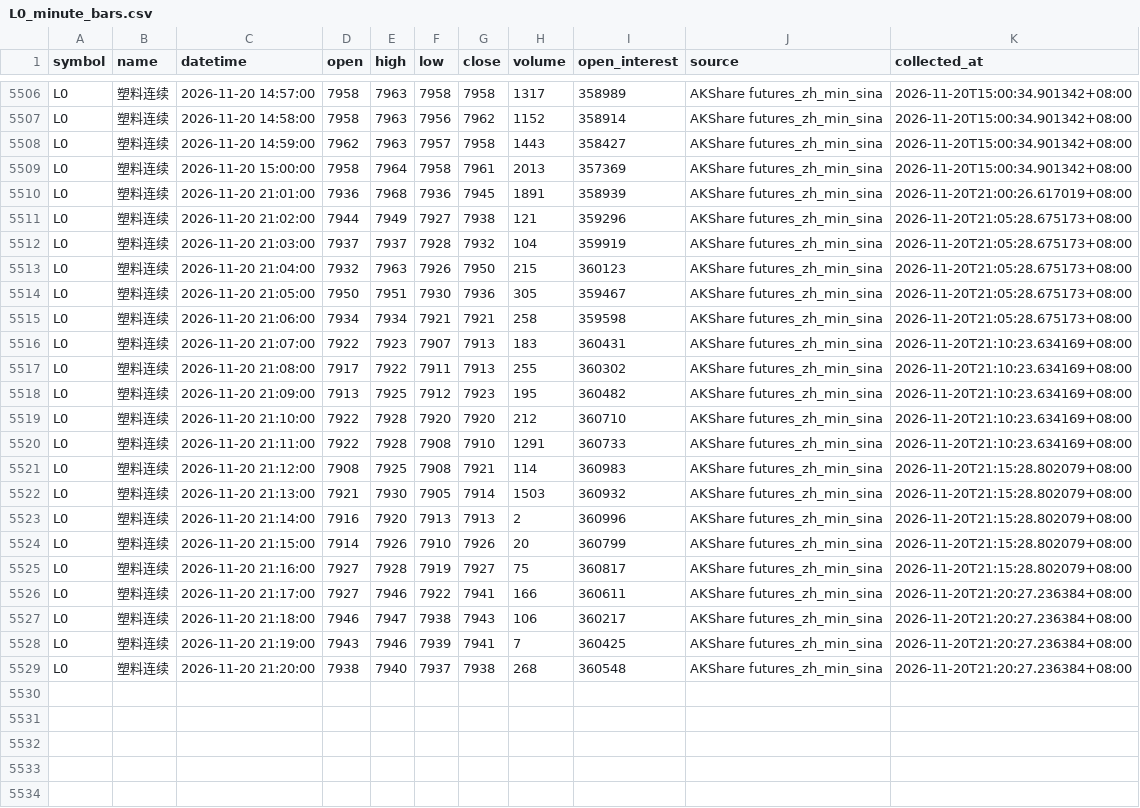
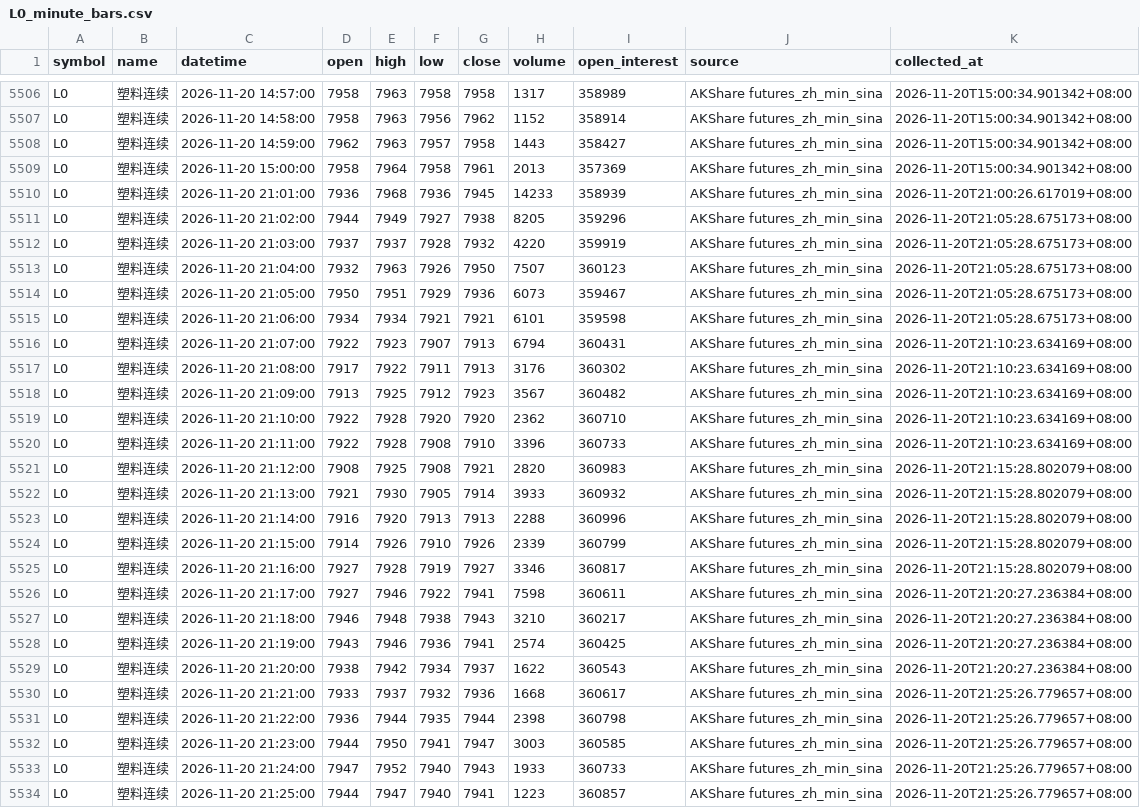
Before and after one commit to luckyjohnlucky/akshare-futures-data, a CSV file: output/L0_minute_bars.csv, drawn as a sheet; only a part is shown, gaps mark what is left out; the diff covers the shown part only.

```diff
--- a/output/L0_minute_bars.csv
+++ b/output/L0_minute_bars.csv
@@ -5509,21 +5509,26 @@ L0,塑料连续,2026-11-20 14:59:00,7962,7963,7957,7958,1443,358427,AKShare futu
 L0,塑料连续,2026-11-20 15:00:00,7958,7964,7958,7961,2013,357369,AKShare futures_zh_min_sina,2026-11-20T15:00:34.901342+08:00
-L0,塑料连续,2026-11-20 21:01:00,7936,7968,7936,7945,1891,358939,AKShare futures_zh_min_sina,2026-11-20T21:00:26.617019+08:00
-L0,塑料连续,2026-11-20 21:02:00,7944,7949,7927,7938,121,359296,AKShare futures_zh_min_sina,2026-11-20T21:05:28.675173+08:00
-L0,塑料连续,2026-11-20 21:03:00,7937,7937,7928,7932,104,359919,AKShare futures_zh_min_sina,2026-11-20T21:05:28.675173+08:00
-L0,塑料连续,2026-11-20 21:04:00,7932,7963,7926,7950,215,360123,AKShare futures_zh_min_sina,2026-11-20T21:05:28.675173+08:00
-L0,塑料连续,2026-11-20 21:05:00,7950,7951,7930,7936,305,359467,AKShare futures_zh_min_sina,2026-11-20T21:05:28.675173+08:00
-L0,塑料连续,2026-11-20 21:06:00,7934,7934,7921,7921,258,359598,AKShare futures_zh_min_sina,2026-11-20T21:05:28.675173+08:00
-L0,塑料连续,2026-11-20 21:07:00,7922,7923,7907,7913,183,360431,AKShare futures_zh_min_sina,2026-11-20T21:10:23.634169+08:00
-L0,塑料连续,2026-11-20 21:08:00,7917,7922,7911,7913,255,360302,AKShare futures_zh_min_sina,2026-11-20T21:10:23.634169+08:00
-L0,塑料连续,2026-11-20 21:09:00,7913,7925,7912,7923,195,360482,AKShare futures_zh_min_sina,2026-11-20T21:10:23.634169+08:00
-L0,塑料连续,2026-11-20 21:10:00,7922,7928,7920,7920,212,360710,AKShare futures_zh_min_sina,2026-11-20T21:10:23.634169+08:00
-L0,塑料连续,2026-11-20 21:11:00,7922,7928,7908,7910,1291,360733,AKShare futures_zh_min_sina,2026-11-20T21:10:23.634169+08:00
-L0,塑料连续,2026-11-20 21:12:00,7908,7925,7908,7921,114,360983,AKShare futures_zh_min_sina,2026-11-20T21:15:28.802079+08:00
-L0,塑料连续,2026-11-20 21:13:00,7921,7930,7905,7914,1503,360932,AKShare futures_zh_min_sina,2026-11-20T21:15:28.802079+08:00
-L0,塑料连续,2026-11-20 21:14:00,7916,7920,7913,7913,2,360996,AKShare futures_zh_min_sina,2026-11-20T21:15:28.802079+08:00
-L0,塑料连续,2026-11-20 21:15:00,7914,7926,7910,7926,20,360799,AKShare futures_zh_min_sina,2026-11-20T21:15:28.802079+08:00
-L0,塑料连续,2026-11-20 21:16:00,7927,7928,7919,7927,75,360817,AKShare futures_zh_min_sina,2026-11-20T21:15:28.802079+08:00
-L0,塑料连续,2026-11-20 21:17:00,7927,7946,7922,7941,166,360611,AKShare futures_zh_min_sina,2026-11-20T21:20:27.236384+08:00
-L0,塑料连续,2026-11-20 21:18:00,7946,7947,7938,7943,106,360217,AKShare futures_zh_min_sina,2026-11-20T21:20:27.236384+08:00
-L0,塑料连续,2026-11-20 21:19:00,7943,7946,7939,7941,7,360425,AKShare futures_zh_min_sina,2026-11-20T21:20:27.236384+08:00
-L0,塑料连续,2026-11-20 21:20:00,7938,7940,7937,7938,268,360548,AKShare futures_zh_min_sina,2026-11-20T21:20:27.236384+08:00
+L0,塑料连续,2026-11-20 21:01:00,7936,7968,7936,7945,14233,358939,AKShare futures_zh_min_sina,2026-11-20T21:00:26.617019+08:00
+L0,塑料连续,2026-11-20 21:02:00,7944,7949,7927,7938,8205,359296,AKShare futures_zh_min_sina,2026-11-20T21:05:28.675173+08:00
+L0,塑料连续,2026-11-20 21:03:00,7937,7937,7928,7932,4220,359919,AKShare futures_zh_min_sina,2026-11-20T21:05:28.675173+08:00
+L0,塑料连续,2026-11-20 21:04:00,7932,7963,7926,7950,7507,360123,AKShare futures_zh_min_sina,2026-11-20T21:05:28.675173+08:00
+L0,塑料连续,2026-11-20 21:05:00,7950,7951,7929,7936,6073,359467,AKShare futures_zh_min_sina,2026-11-20T21:05:28.675173+08:00
+L0,塑料连续,2026-11-20 21:06:00,7934,7934,7921,7921,6101,359598,AKShare futures_zh_min_sina,2026-11-20T21:05:28.675173+08:00
+L0,塑料连续,2026-11-20 21:07:00,7922,7923,7907,7913,6794,360431,AKShare futures_zh_min_sina,2026-11-20T21:10:23.634169+08:00
+L0,塑料连续,2026-11-20 21:08:00,7917,7922,7911,7913,3176,360302,AKShare futures_zh_min_sina,2026-11-20T21:10:23.634169+08:00
+L0,塑料连续,2026-11-20 21:09:00,7913,7925,7912,7923,3567,360482,AKShare futures_zh_min_sina,2026-11-20T21:10:23.634169+08:00
+L0,塑料连续,2026-11-20 21:10:00,7922,7928,7920,7920,2362,360710,AKShare futures_zh_min_sina,2026-11-20T21:10:23.634169+08:00
+L0,塑料连续,2026-11-20 21:11:00,7922,7928,7908,7910,3396,360733,AKShare futures_zh_min_sina,2026-11-20T21:10:23.634169+08:00
+L0,塑料连续,2026-11-20 21:12:00,7908,7925,7908,7921,2820,360983,AKShare futures_zh_min_sina,2026-11-20T21:15:28.802079+08:00
+L0,塑料连续,2026-11-20 21:13:00,7921,7930,7905,7914,3933,360932,AKShare futures_zh_min_sina,2026-11-20T21:15:28.802079+08:00
+L0,塑料连续,2026-11-20 21:14:00,7916,7920,7913,7913,2288,360996,AKShare futures_zh_min_sina,2026-11-20T21:15:28.802079+08:00
+L0,塑料连续,2026-11-20 21:15:00,7914,7926,7910,7926,2339,360799,AKShare futures_zh_min_sina,2026-11-20T21:15:28.802079+08:00
+L0,塑料连续,2026-11-20 21:16:00,7927,7928,7919,7927,3346,360817,AKShare futures_zh_min_sina,2026-11-20T21:15:28.802079+08:00
+L0,塑料连续,2026-11-20 21:17:00,7927,7946,7922,7941,7598,360611,AKShare futures_zh_min_sina,2026-11-20T21:20:27.236384+08:00
+L0,塑料连续,2026-11-20 21:18:00,7946,7948,7938,7943,3210,360217,AKShare futures_zh_min_sina,2026-11-20T21:20:27.236384+08:00
+L0,塑料连续,2026-11-20 21:19:00,7943,7946,7936,7941,2574,360425,AKShare futures_zh_min_sina,2026-11-20T21:20:27.236384+08:00
+L0,塑料连续,2026-11-20 21:20:00,7938,7942,7934,7937,1622,360543,AKShare futures_zh_min_sina,2026-11-20T21:20:27.236384+08:00
+L0,塑料连续,2026-11-20 21:21:00,7933,7937,7932,7936,1668,360617,AKShare futures_zh_min_sina,2026-11-20T21:25:26.779657+08:00
+L0,塑料连续,2026-11-20 21:22:00,7936,7944,7935,7944,2398,360798,AKShare futures_zh_min_sina,2026-11-20T21:25:26.779657+08:00
+L0,塑料连续,2026-11-20 21:23:00,7944,7950,7941,7947,3003,360585,AKShare futures_zh_min_sina,2026-11-20T21:25:26.779657+08:00
+L0,塑料连续,2026-11-20 21:24:00,7947,7952,7940,7943,1933,360733,AKShare futures_zh_min_sina,2026-11-20T21:25:26.779657+08:00
+L0,塑料连续,2026-11-20 21:25:00,7944,7947,7940,7941,1223,360857,AKShare futures_zh_min_sina,2026-11-20T21:25:26.779657+08:00
```
Also changed, not shown: 1 added row elsewhere in this file, output/FG0_minute_bars.csv, output/HC0_minute_bars.csv, 6 other files.
